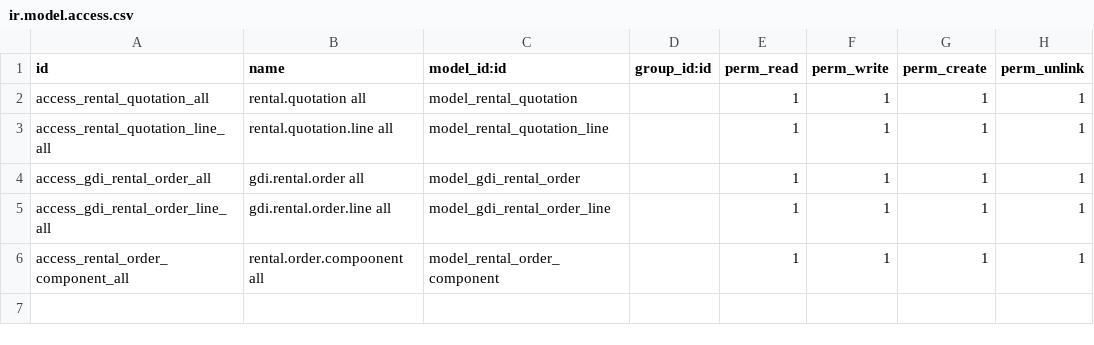
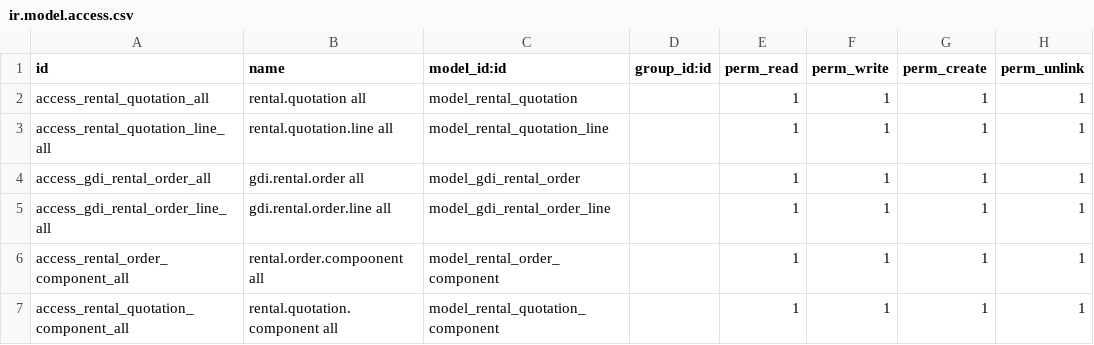
Before and after one commit to erpkita/gdi_rental, a CSV file: security/ir.model.access.csv, drawn as a sheet.

Commit message:
Finish rental order form

```diff
--- a/security/ir.model.access.csv
+++ b/security/ir.model.access.csv
@@ -6 +6,2 @@ access_gdi_rental_order_line_all,gdi.rental.order.line all,model_gdi_rental_orde
 access_rental_order_component_all,rental.order.compoonent all,model_rental_order_component,,1,1,1,1
+access_rental_quotation_component_all,rental.quotation.component all,model_rental_quotation_component,,1,1,1,1
```
Also changed, not shown: 10 other files.
